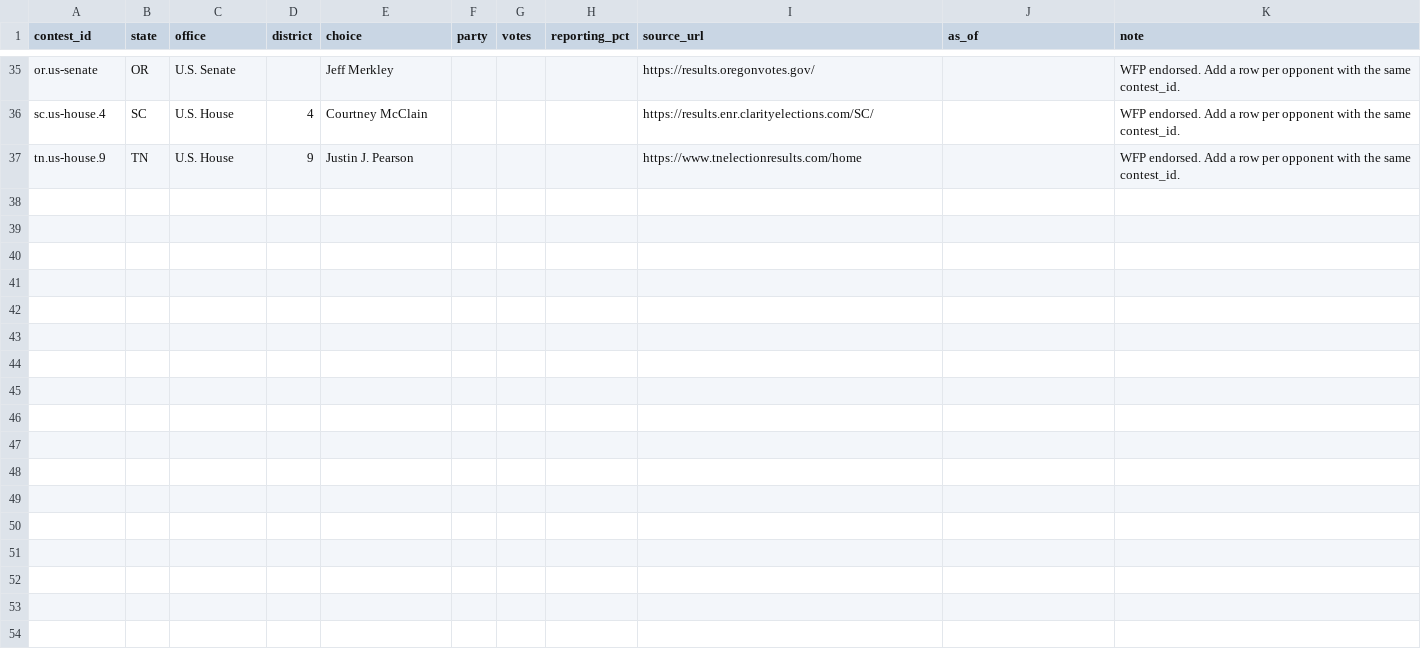
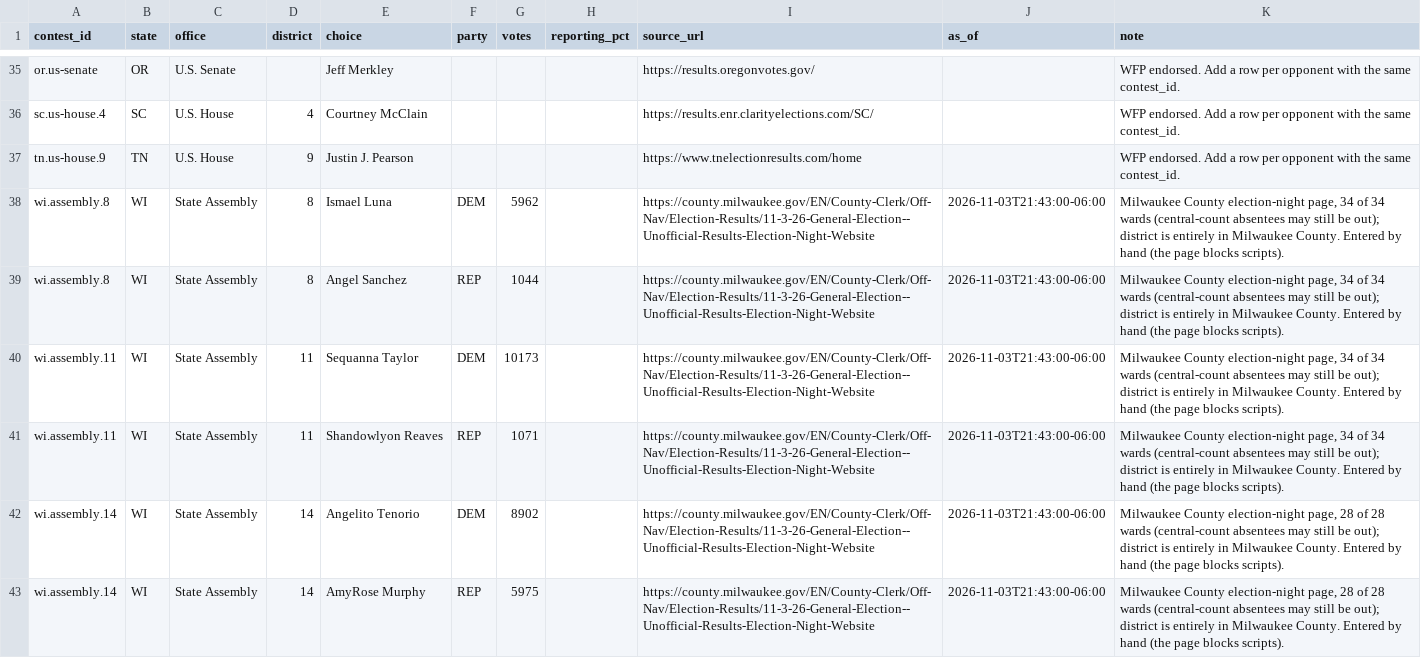
Before and after one commit to chrisscastaneda/wfp-candidate-dashboard, a CSV file: data/results/manual_entries.csv, drawn as a sheet; only a part is shown, gaps mark what is left out; the diff covers the shown part only.

Commit message:
more state scrapers wi, fl, wi

```diff
--- a/data/results/manual_entries.csv
+++ b/data/results/manual_entries.csv
@@ -37 +37,7 @@ sc.us-house.4,SC,U.S. House,4,Courtney McClain,,,,https://results.enr.clarityele
 tn.us-house.9,TN,U.S. House,9,Justin J. Pearson,,,,https://www.tnelectionresults.com/home,,WFP endorsed. Add a row per opponent with the same contest_id.
+wi.assembly.8,WI,State Assembly,8,Ismael Luna,DEM,5962,,https://county.milwaukee.gov/EN/County-Clerk/Off-Nav/Election-Results/11-3-26-General-Election--Unofficial-Results-Election-Night-Website,2026-11-03T21:43:00-06:00,"Milwaukee County election-night page, 34 of 34 wards (central-count absentees may still be out); district is entirely in Milwaukee County. Entered by hand (the page blocks scripts)."
+wi.assembly.8,WI,State Assembly,8,Angel Sanchez,REP,1044,,https://county.milwaukee.gov/EN/County-Clerk/Off-Nav/Election-Results/11-3-26-General-Election--Unofficial-Results-Election-Night-Website,2026-11-03T21:43:00-06:00,"Milwaukee County election-night page, 34 of 34 wards (central-count absentees may still be out); district is entirely in Milwaukee County. Entered by hand (the page blocks scripts)."
+wi.assembly.11,WI,State Assembly,11,Sequanna Taylor,DEM,10173,,https://county.milwaukee.gov/EN/County-Clerk/Off-Nav/Election-Results/11-3-26-General-Election--Unofficial-Results-Election-Night-Website,2026-11-03T21:43:00-06:00,"Milwaukee County election-night page, 34 of 34 wards (central-count absentees may still be out); district is entirely in Milwaukee County. Entered by hand (the page blocks scripts)."
+wi.assembly.11,WI,State Assembly,11,Shandowlyon Reaves,REP,1071,,https://county.milwaukee.gov/EN/County-Clerk/Off-Nav/Election-Results/11-3-26-General-Election--Unofficial-Results-Election-Night-Website,2026-11-03T21:43:00-06:00,"Milwaukee County election-night page, 34 of 34 wards (central-count absentees may still be out); district is entirely in Milwaukee County. Entered by hand (the page blocks scripts)."
+wi.assembly.14,WI,State Assembly,14,Angelito Tenorio,DEM,8902,,https://county.milwaukee.gov/EN/County-Clerk/Off-Nav/Election-Results/11-3-26-General-Election--Unofficial-Results-Election-Night-Website,2026-11-03T21:43:00-06:00,"Milwaukee County election-night page, 28 of 28 wards (central-count absentees may still be out); district is entirely in Milwaukee County. Entered by hand (the page blocks scripts)."
+wi.assembly.14,WI,State Assembly,14,AmyRose Murphy,REP,5975,,https://county.milwaukee.gov/EN/County-Clerk/Off-Nav/Election-Results/11-3-26-General-Election--Unofficial-Results-Election-Night-Website,2026-11-03T21:43:00-06:00,"Milwaukee County election-night page, 28 of 28 wards (central-count absentees may still be out); district is entirely in Milwaukee County. Entered by hand (the page blocks scripts)."
```
Also changed, not shown: 6 added rows elsewhere in this file, data/results/matches.csv, 15 other files.
